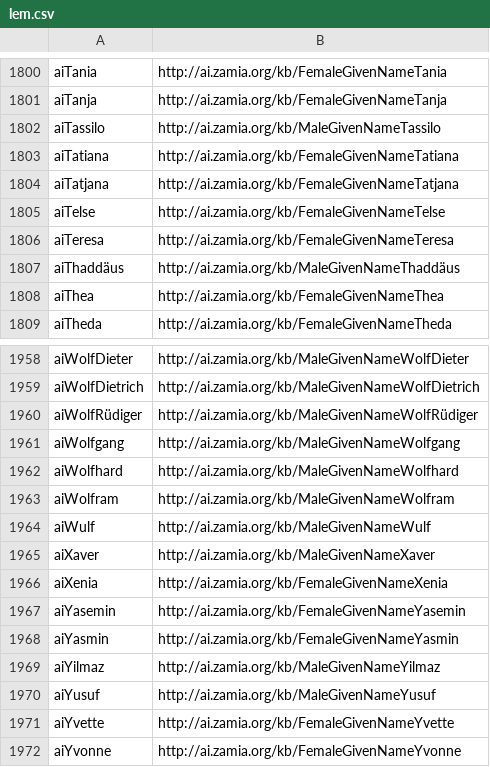
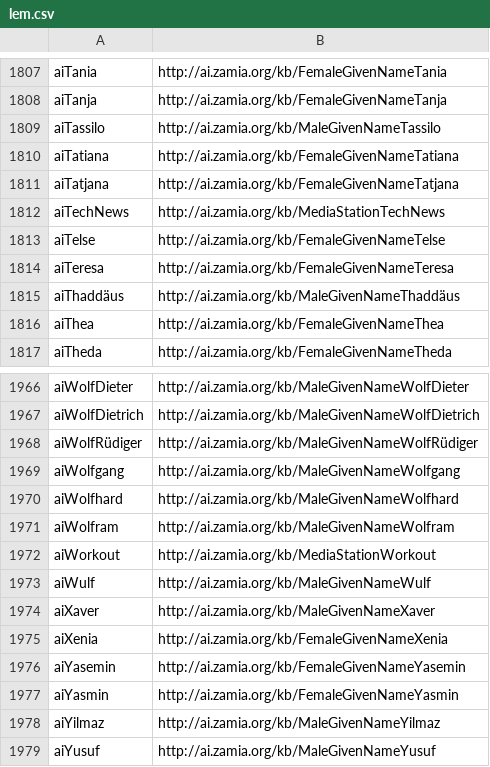
Before and after one commit to gooofy/zamia-ai, a CSV file: data-tools/rdf/etc/lem.csv, drawn as a sheet; only a part is shown, gaps mark what is left out; the shorter side is filled out with more unchanged rows; the diff covers the shown part only.

Commit message:
media module ported to Zamia-AI

```diff
--- a/data-tools/rdf/etc/lem.csv
+++ b/data-tools/rdf/etc/lem.csv
@@ -1804,2 +1811,3 @@ aiTatiana,http://ai.zamia.org/kb/FemaleGivenNameTatiana
 aiTatjana,http://ai.zamia.org/kb/FemaleGivenNameTatjana
+aiTechNews,http://ai.zamia.org/kb/MediaStationTechNews
 aiTelse,http://ai.zamia.org/kb/FemaleGivenNameTelse
@@ -1963,2 +1971,3 @@ aiWolfhard,http://ai.zamia.org/kb/MaleGivenNameWolfhard
 aiWolfram,http://ai.zamia.org/kb/MaleGivenNameWolfram
+aiWorkout,http://ai.zamia.org/kb/MediaStationWorkout
 aiWulf,http://ai.zamia.org/kb/MaleGivenNameWulf
```
Also changed, not shown: 7 added rows elsewhere in this file, data-tools/rdf/etc/lpm.csv, 6 other files.
